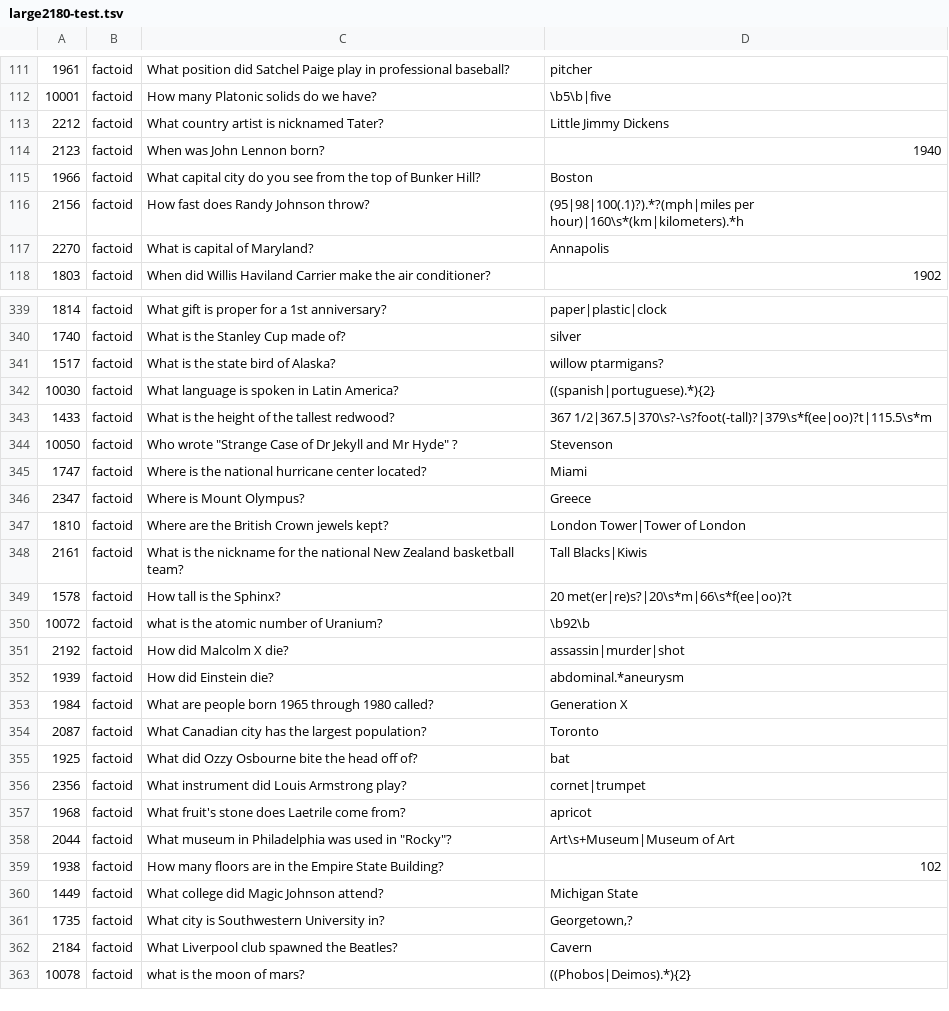
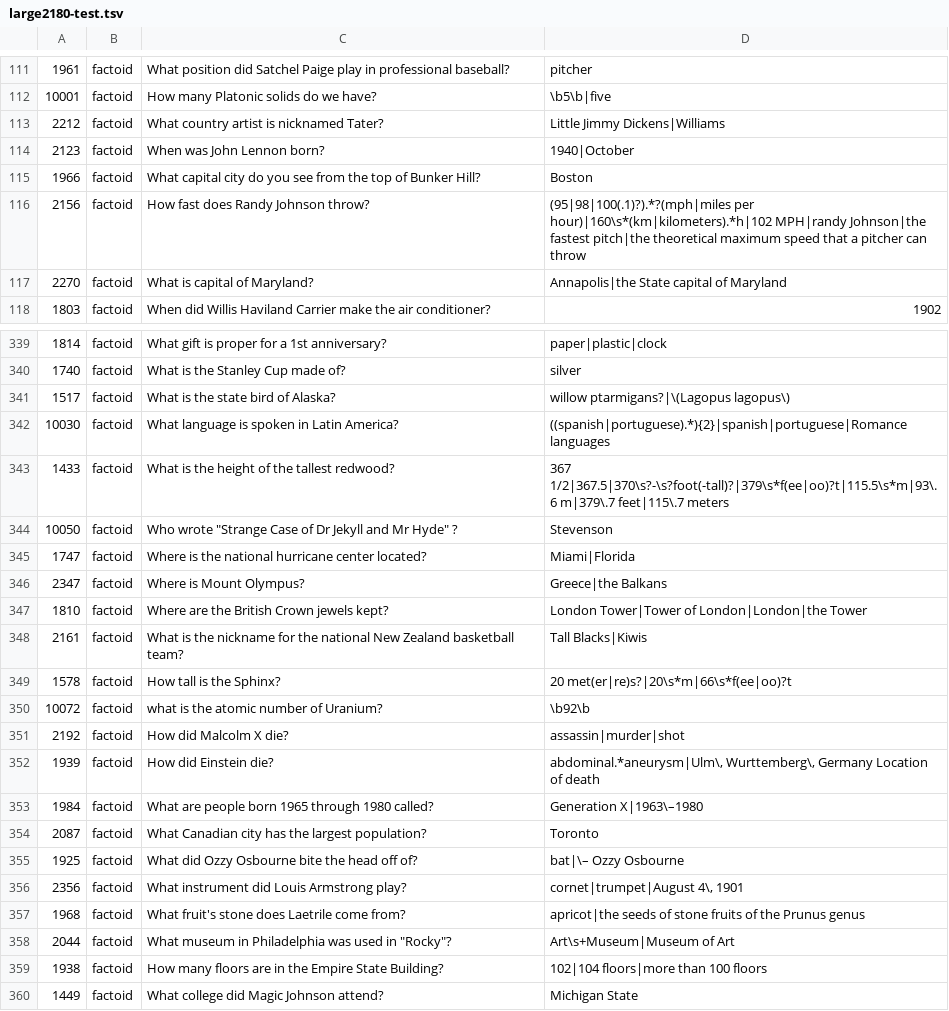
Before and after one commit to brmson/dataset-factoid-curated, a TSV file: large2180-test.tsv, drawn as a sheet; only a part is shown, gaps mark what is left out; the shorter side is filled out with more unchanged rows; the diff covers the shown part only.

```diff
--- a/large2180-test.tsv
+++ b/large2180-test.tsv
@@ -112,7 +112,7 @@
 10001	factoid	How many Platonic solids do we have?	\b5\b|five
-2212	factoid	What country artist is nicknamed Tater?	Little Jimmy Dickens
-2123	factoid	When was John Lennon born?	1940
+2212	factoid	What country artist is nicknamed Tater?	Little Jimmy Dickens|Williams
+2123	factoid	When was John Lennon born?	1940|October
 1966	factoid	What capital city do you see from the top of Bunker Hill?	Boston
-2156	factoid	How fast does Randy Johnson throw?	(95|98|100(.1)?).*?(mph|miles per hour)|160\s*(km|kilometers).*h
-2270	factoid	What is capital of Maryland?	Annapolis
+2156	factoid	How fast does Randy Johnson throw?	(95|98|100(.1)?).*?(mph|miles per hour)|160\s*(km|kilometers).*h|102 MPH|randy Johnson|the fastest pitch|the theoretical maximum speed that a pitcher can throw
+2270	factoid	What is capital of Maryland?	Annapolis|the State capital of Maryland
 1803	factoid	When did Willis Haviland Carrier make the air conditioner?	1902
@@ -340,9 +340,9 @@
 1740	factoid	What is the Stanley Cup made of?	silver
-1517	factoid	What is the state bird of Alaska?	willow ptarmigans?
-10030	factoid	What language is spoken in Latin America?	((spanish|portuguese).*){2}
-1433	factoid	What is the height of the tallest redwood?	367 1/2|367.5|370\s?-\s?foot(-tall)?|379\s*f(ee|oo)?t|115.5\s*m
+1517	factoid	What is the state bird of Alaska?	willow ptarmigans?|\(Lagopus lagopus\)
+10030	factoid	What language is spoken in Latin America?	((spanish|portuguese).*){2}|spanish|portuguese|Romance languages
+1433	factoid	What is the height of the tallest redwood?	367 1/2|367.5|370\s?-\s?foot(-tall)?|379\s*f(ee|oo)?t|115.5\s*m|93\.6 m|379\.7 feet|115\.7 meters
 10050	factoid	Who wrote "Strange Case of Dr Jekyll and Mr Hyde" ?	Stevenson
-1747	factoid	Where is the national hurricane center located?	Miami
-2347	factoid	Where is Mount Olympus?	Greece
-1810	factoid	Where are the British Crown jewels kept?	London Tower|Tower of London
+1747	factoid	Where is the national hurricane center located?	Miami|Florida
+2347	factoid	Where is Mount Olympus?	Greece|the Balkans
+1810	factoid	Where are the British Crown jewels kept?	London Tower|Tower of London|London|the Tower
 2161	factoid	What is the nickname for the national New Zealand basketball team?	Tall Blacks|Kiwis
@@ -351,10 +351,10 @@
 2192	factoid	How did Malcolm X die?	assassin|murder|shot
-1939	factoid	How did Einstein die?	abdominal.*aneurysm
-1984	factoid	What are people born 1965 through 1980 called?	Generation X
+1939	factoid	How did Einstein die?	abdominal.*aneurysm|Ulm\, Wurttemberg\, Germany Location of death
+1984	factoid	What are people born 1965 through 1980 called?	Generation X|1963\–1980
 2087	factoid	What Canadian city has the largest population?	Toronto
-1925	factoid	What did Ozzy Osbourne bite the head off of?	bat
-2356	factoid	What instrument did Louis Armstrong play?	cornet|trumpet
-1968	factoid	What fruit's stone does Laetrile come from?	apricot
+1925	factoid	What did Ozzy Osbourne bite the head off of?	bat|\– Ozzy Osbourne
+2356	factoid	What instrument did Louis Armstrong play?	cornet|trumpet|August 4\, 1901
+1968	factoid	What fruit's stone does Laetrile come from?	apricot|the seeds of stone fruits of the Prunus genus
 2044	factoid	What museum in Philadelphia was used in "Rocky"?	Art\s+Museum|Museum of Art
-1938	factoid	How many floors are in the Empire State Building?	102
+1938	factoid	How many floors are in the Empire State Building?	102|104 floors|more than 100 floors
 1449	factoid	What college did Magic Johnson attend?	Michigan State
```
Also changed, not shown: 70 edited cells elsewhere in this file, curated-full.tsv, large2180-train.tsv, 2 other files.
